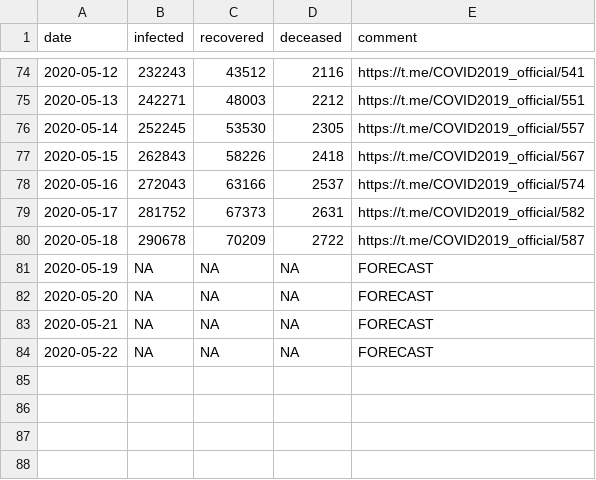
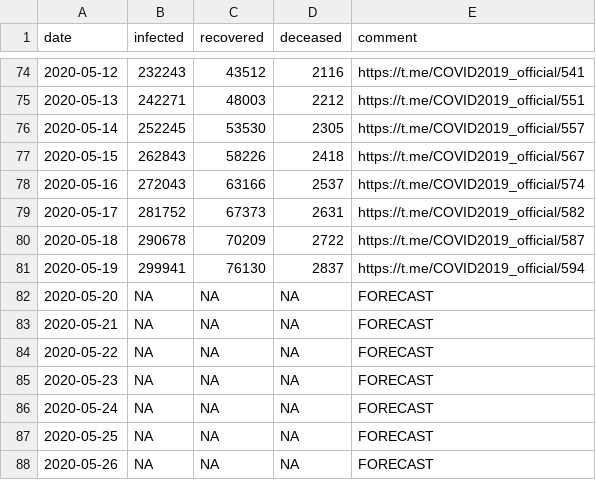
Before and after one commit to timothy-makarov/COVID-19, a CSV file: COVID-19.csv, drawn as a sheet; only a part is shown, gaps mark what is left out.

Commit message:
Added new data.

```diff
--- a/COVID-19.csv
+++ b/COVID-19.csv
@@ -80,3 +80,3 @@ date,infected,recovered,deceased,comment
 2020-05-18,290678,70209,2722,https://t.me/COVID2019_official/587
-2020-05-19,NA,NA,NA,FORECAST
+2020-05-19,299941,76130,2837,https://t.me/COVID2019_official/594
 2020-05-20,NA,NA,NA,FORECAST
@@ -84 +84,5 @@ date,infected,recovered,deceased,comment
 2020-05-22,NA,NA,NA,FORECAST
+2020-05-23,NA,NA,NA,FORECAST
+2020-05-24,NA,NA,NA,FORECAST
+2020-05-25,NA,NA,NA,FORECAST
+2020-05-26,NA,NA,NA,FORECAST
```
Also changed, not shown: 1 other file.
